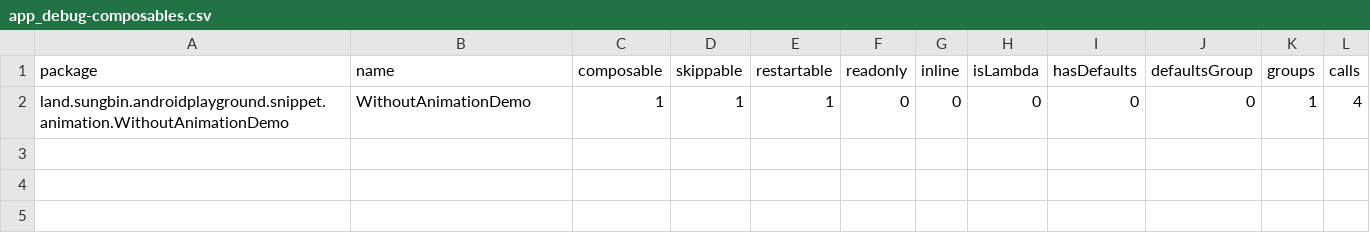
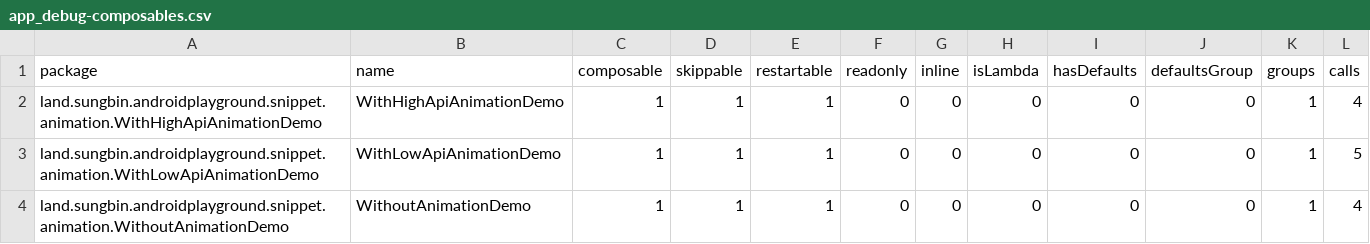
Before and after one commit to jisungbin/AndroidPlayground, a CSV file: report/compose-reports/app_debug-composables.csv, drawn as a sheet.

```diff
--- a/report/compose-reports/app_debug-composables.csv
+++ b/report/compose-reports/app_debug-composables.csv
@@ -1,2 +1,4 @@
 package,name,composable,skippable,restartable,readonly,inline,isLambda,hasDefaults,defaultsGroup,groups,calls,
+land.sungbin.androidplayground.snippet.animation.WithHighApiAnimationDemo,WithHighApiAnimationDemo,1,1,1,0,0,0,0,0,1,4,
+land.sungbin.androidplayground.snippet.animation.WithLowApiAnimationDemo,WithLowApiAnimationDemo,1,1,1,0,0,0,0,0,1,5,
 land.sungbin.androidplayground.snippet.animation.WithoutAnimationDemo,WithoutAnimationDemo,1,1,1,0,0,0,0,0,1,4,
```
Also changed, not shown: 8 other files.
